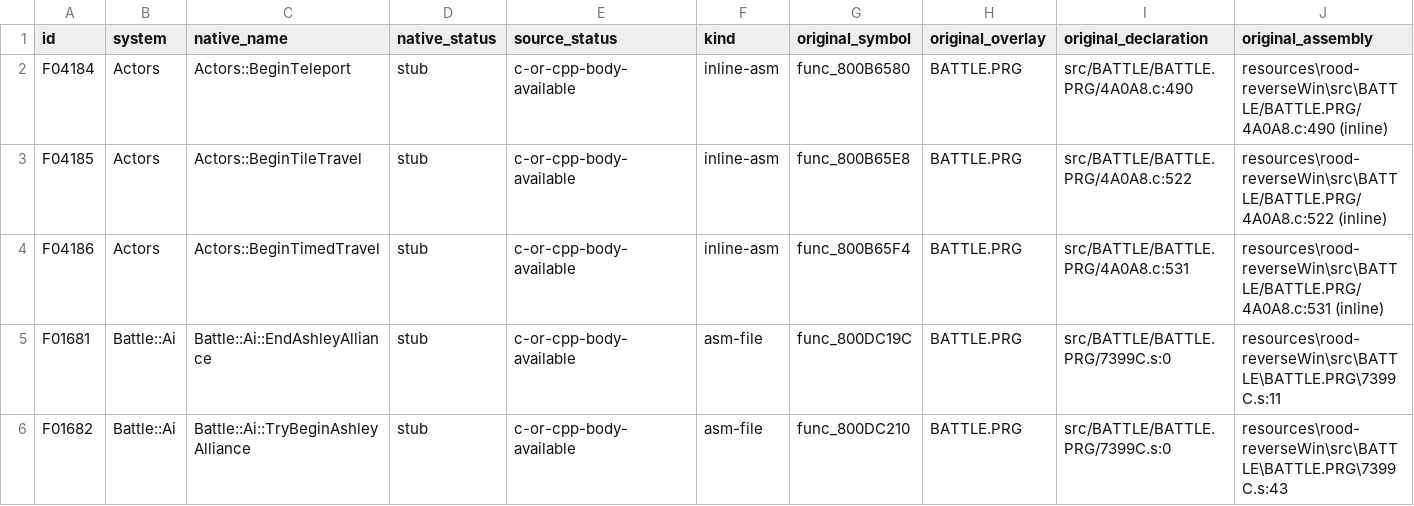
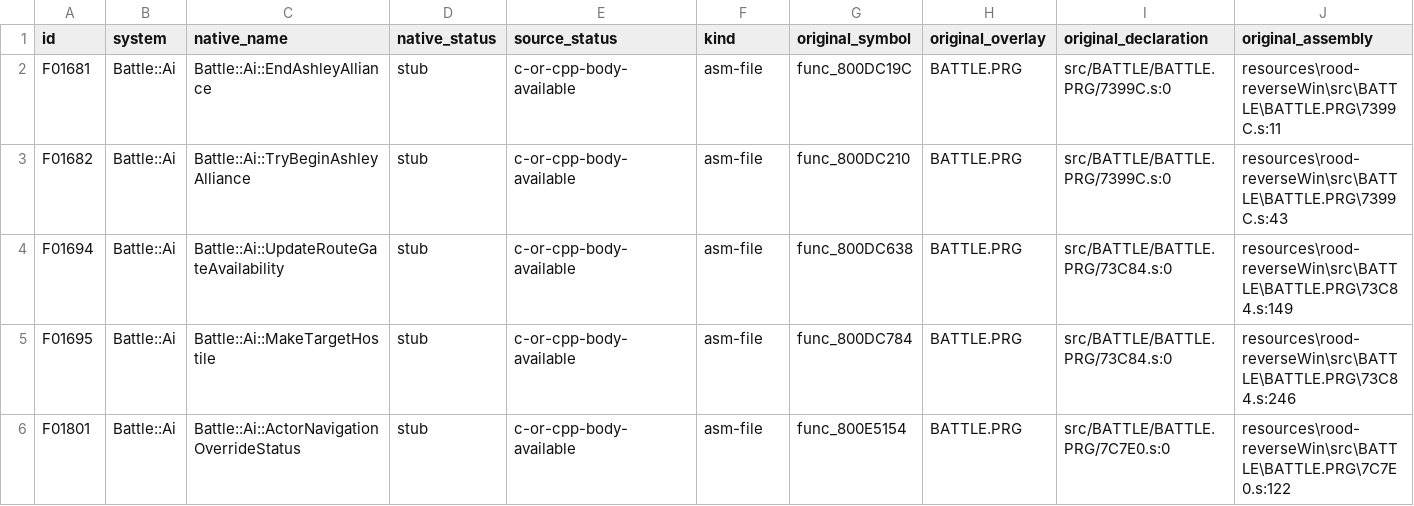
Before and after one commit to JEschete/VS-NativePort, a CSV file: Docs/ASSEMBLY_GAPS.csv, drawn as a sheet; only a part is shown; the shorter side is filled out with more unchanged rows; rows hold the shown columns only; the diff names each change by its address in the sheet, - before the commit and + after, or states it on an @@ line.

Commit message:
Implement source-backed teleport and travel request constructors

```diff
--- a/Docs/ASSEMBLY_GAPS.csv
+++ b/Docs/ASSEMBLY_GAPS.csv
-row 2: F04184 | Actors | Actors::BeginTeleport | stub | c-or-cpp-body-available | inline-asm | func_800B6580 | BATTLE.PRG | src/BATTLE/BATTLE.PRG/4A0A8.c:490 | resources\rood-reverseWin\src\BATTLE/BATTLE.PRG/4A0A8.c:490 (inline)
-row 3: F04185 | Actors | Actors::BeginTileTravel | stub | c-or-cpp-body-available | inline-asm | func_800B65E8 | BATTLE.PRG | src/BATTLE/BATTLE.PRG/4A0A8.c:522 | resources\rood-reverseWin\src\BATTLE/BATTLE.PRG/4A0A8.c:522 (inline)
-row 4: F04186 | Actors | Actors::BeginTimedTravel | stub | c-or-cpp-body-available | inline-asm | func_800B65F4 | BATTLE.PRG | src/BATTLE/BATTLE.PRG/4A0A8.c:531 | resources\rood-reverseWin\src\BATTLE/BATTLE.PRG/4A0A8.c:531 (inline)
```
Also changed, not shown: Docs/ASSEMBLY_GAP_COVERAGE.csv, tools/port/owned.csv, 11 other files.
